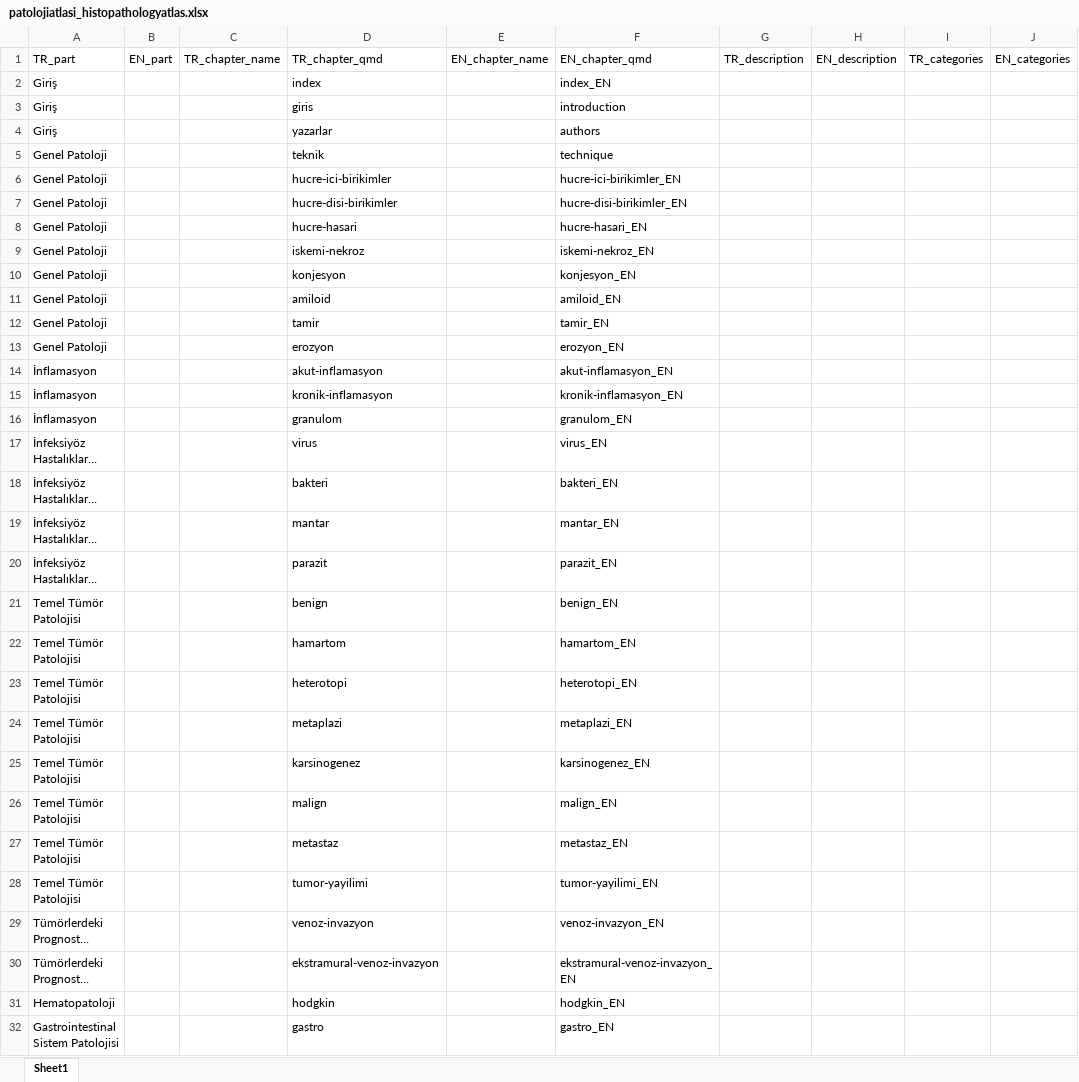
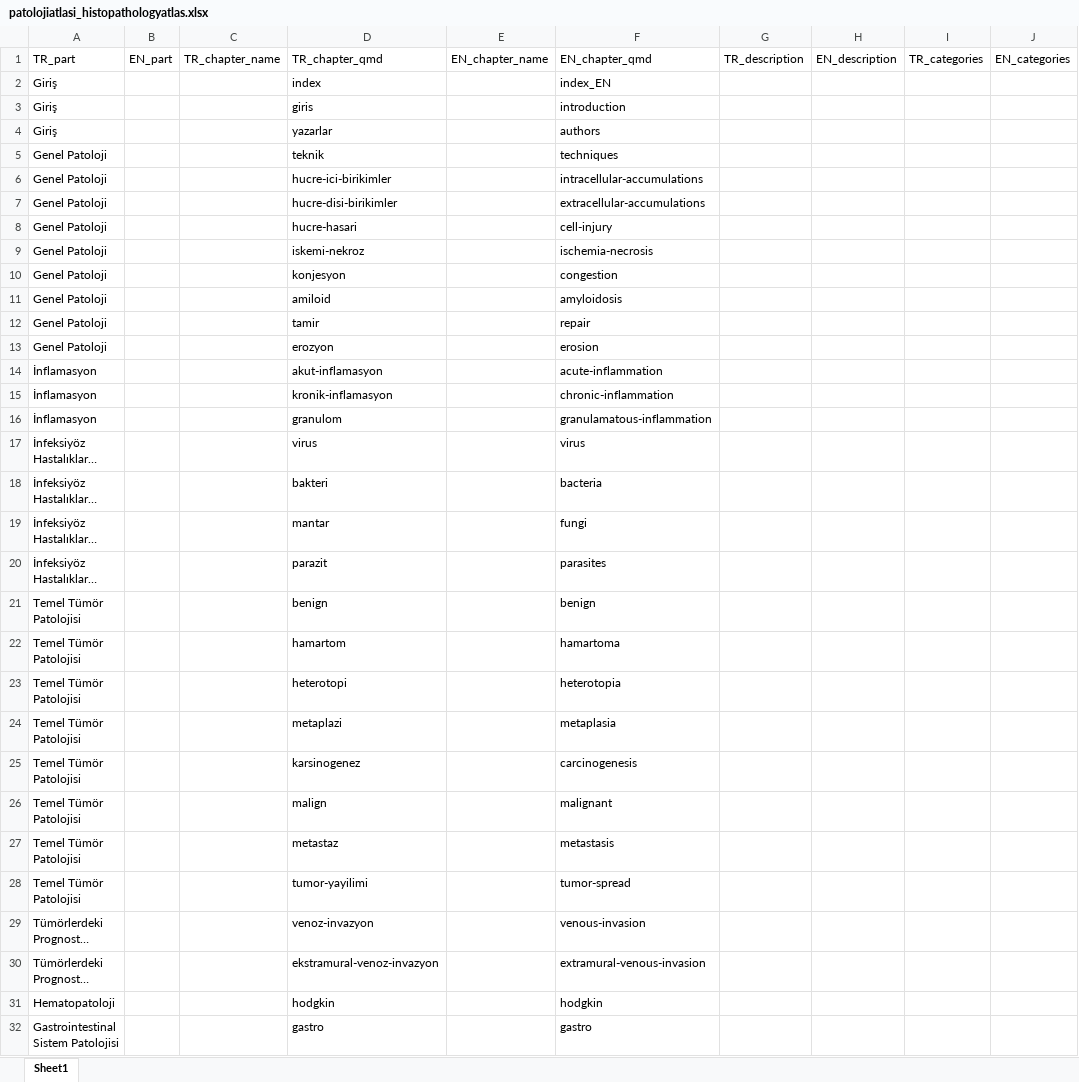
Before and after one commit to patolojiatlasi/patolojiatlasi.github.io, an Excel workbook: patolojiatlasi_histopathologyatlas.xlsx, sheet Sheet1, drawn as a sheet; only a part is shown; long unchanged cells end in …; values as stored, in another font and other column widths than the file's, no borders; the diff covers the shown part only; the diff names each change by its address in the sheet, - before the commit and + after, or states it on an @@ line.

```diff
--- a/patolojiatlasi_histopathologyatlas.xlsx (sheet Sheet1)
+++ b/patolojiatlasi_histopathologyatlas.xlsx (sheet Sheet1)
-F5: technique
+F5: techniques
-F6: hucre-ici-birikimler_EN
+F6: intracellular-accumulations
-F7: hucre-disi-birikimler_EN
+F7: extracellular-accumulations
-F8: hucre-hasari_EN
+F8: cell-injury
-F9: iskemi-nekroz_EN
+F9: ischemia-necrosis
-F10: konjesyon_EN
+F10: congestion
-F11: amiloid_EN
+F11: amyloidosis
-F12: tamir_EN
+F12: repair
-F13: erozyon_EN
+F13: erosion
-F14: akut-inflamasyon_EN
+F14: acute-inflammation
-F15: kronik-inflamasyon_EN
+F15: chronic-inflammation
-F16: granulom_EN
+F16: granulamatous-inflammation
-F17: virus_EN
+F17: virus
-F18: bakteri_EN
+F18: bacteria
-F19: mantar_EN
+F19: fungi
-F20: parazit_EN
+F20: parasites
-F21: benign_EN
+F21: benign
-F22: hamartom_EN
+F22: hamartoma
-F23: heterotopi_EN
+F23: heterotopia
-F24: metaplazi_EN
+F24: metaplasia
-F25: karsinogenez_EN
+F25: carcinogenesis
-F26: malign_EN
+F26: malignant
-F27: metastaz_EN
+F27: metastasis
-F28: tumor-yayilimi_EN
+F28: tumor-spread
-F29: venoz-invazyon_EN
+F29: venous-invasion
-F30: ekstramural-venoz-invazyon_EN
+F30: extramural-venous-invasion
-F31: hodgkin_EN
+F31: hodgkin
-F32: gastro_EN
+F32: gastro
```
Also changed, not shown: 43 edited cells elsewhere in this sheet, 4 other files.
